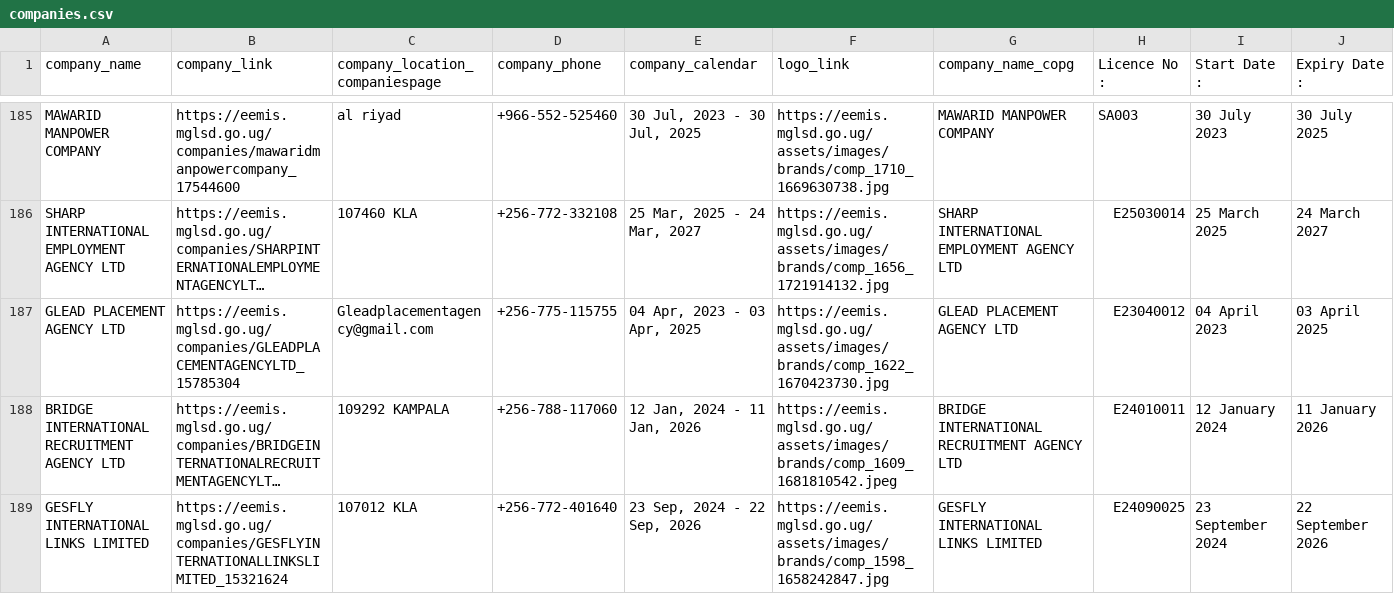
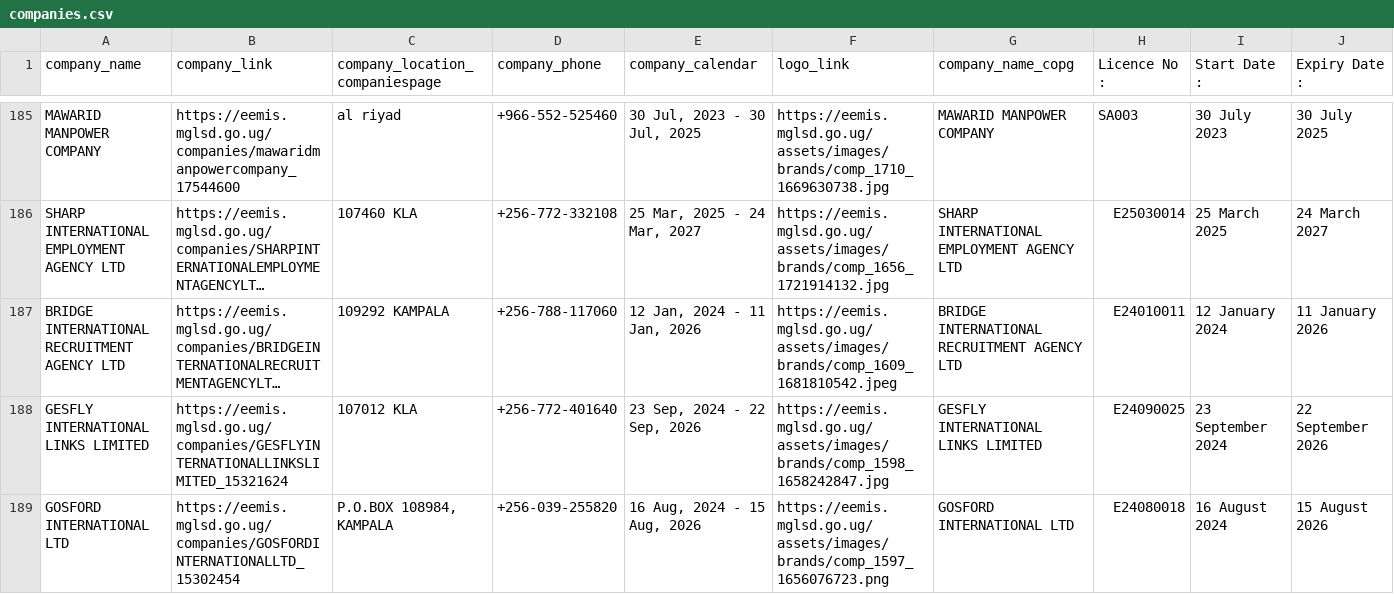
Before and after one commit to annikamcginnis/uganda-migrant-jobs-middleeast, a CSV file: companies.csv, drawn as a sheet; only a part is shown, gaps mark what is left out; the shorter side is filled out with more unchanged rows; long unchanged cells end in …; rows hold the shown columns only; the diff covers the shown part only; the diff names each change by its address in the sheet, - before the commit and + after, or states it on an @@ line.

```diff
--- a/companies.csv
+++ b/companies.csv
-row 187: GLEAD PLACEMENT AGENCY LTD | https://eemis.mglsd.go.ug/companies/GLEADPLACEMENTAGENCYLTD_15785304 | Gleadplacementagency@gmail.com | +256-775-115755 | 04 Apr, 2023 - 03 Apr, 2025 | https://eemis.mglsd.go.ug/assets/images/brands/comp_1622_1670423730.jpg | GLEAD PLACEMENT AGENCY LTD | E23040012 | 04 April 2023 | 03 April 2025
```
Also changed, not shown: 6 removed rows elsewhere in this file, companies_last.csv, jobs.csv, 6 other files.
